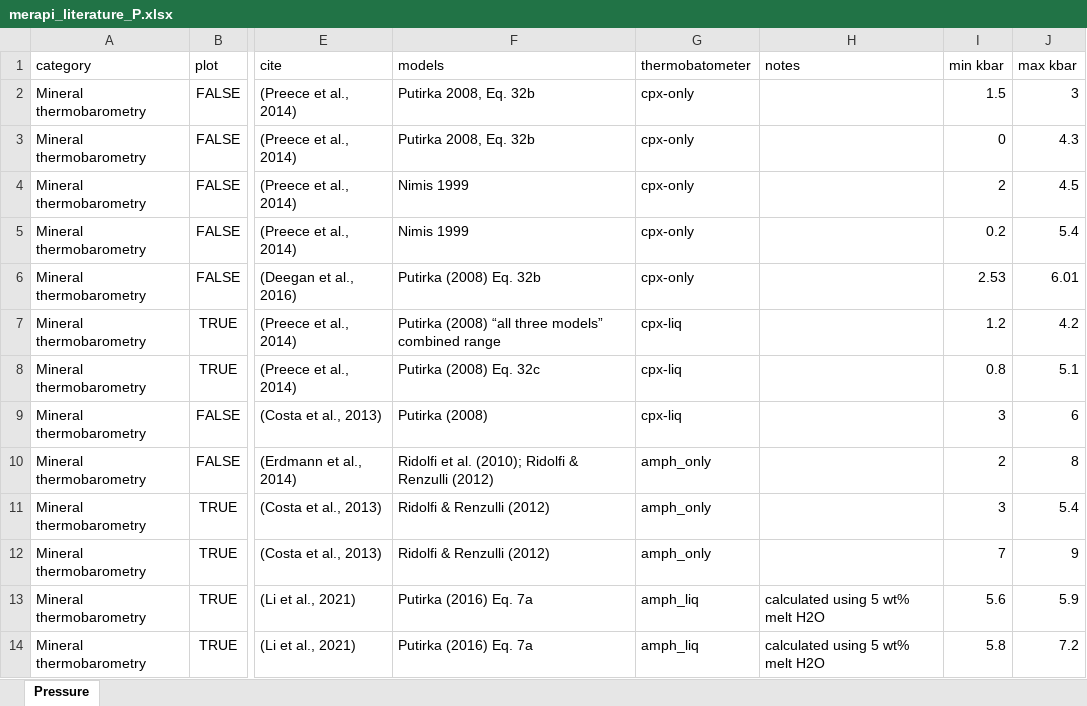
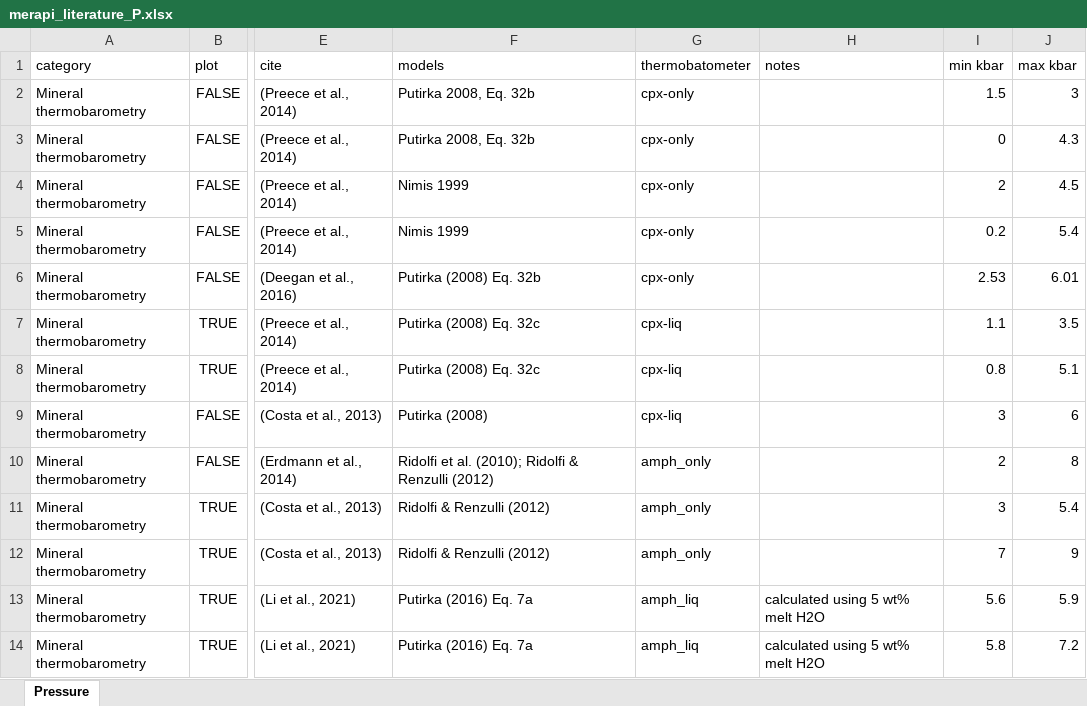
Before and after one commit to Abyss2019/AIMS4PT, an Excel workbook: paper/data/merapi_literature_P.xlsx, sheet Pressure, drawn as a sheet; only a part is shown, gaps mark what is left out; values as stored, in another font and other column widths than the file's, no borders; table styles not drawn; the diff names each change by its address in the sheet, - before the commit and + after, or states it on an @@ line.

```diff
--- a/paper/data/merapi_literature_P.xlsx (sheet Pressure)
+++ b/paper/data/merapi_literature_P.xlsx (sheet Pressure)
-F7 (models): Putirka (2008) “all three models” combined range
+F7 (models): Putirka (2008) Eq. 32c
-I7 (min kbar): 1.2
+I7 (min kbar): 1.1
-J7 (max kbar): 4.2
+J7 (max kbar): 3.5
```
Also changed, not shown: paper/data/merapi_cpx.xlsx, paper/data/merapi_cpx_raw.xlsx, 14 other files.
